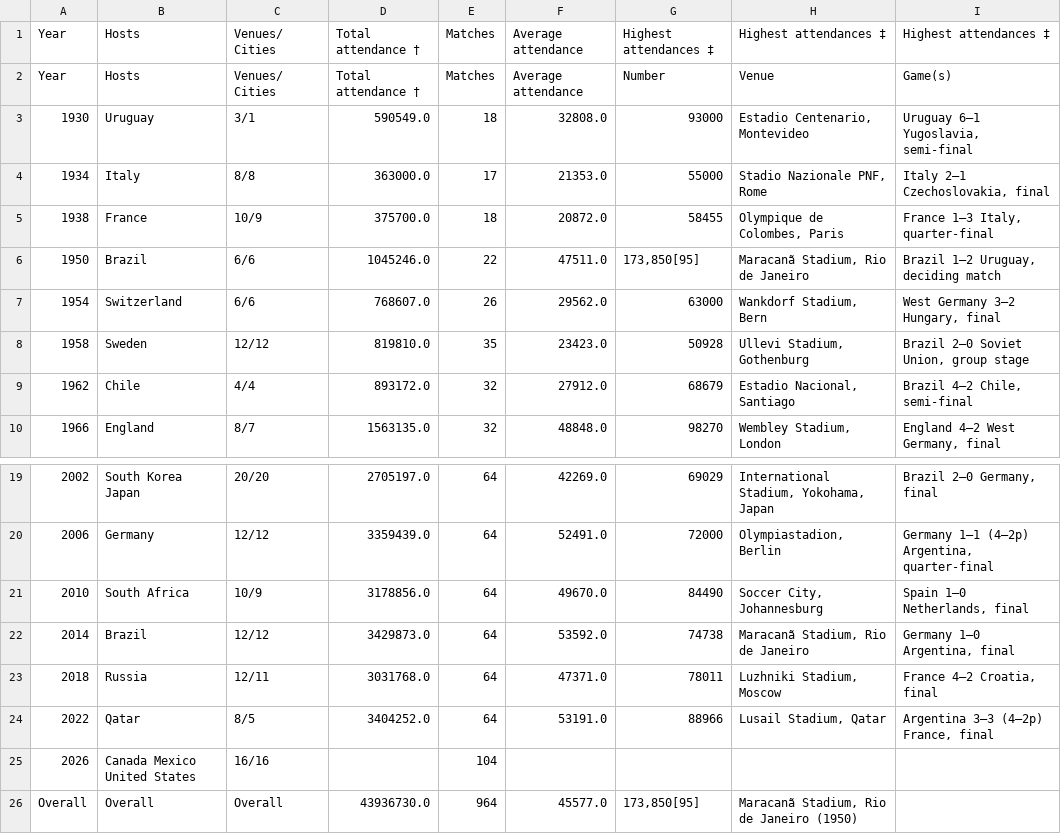
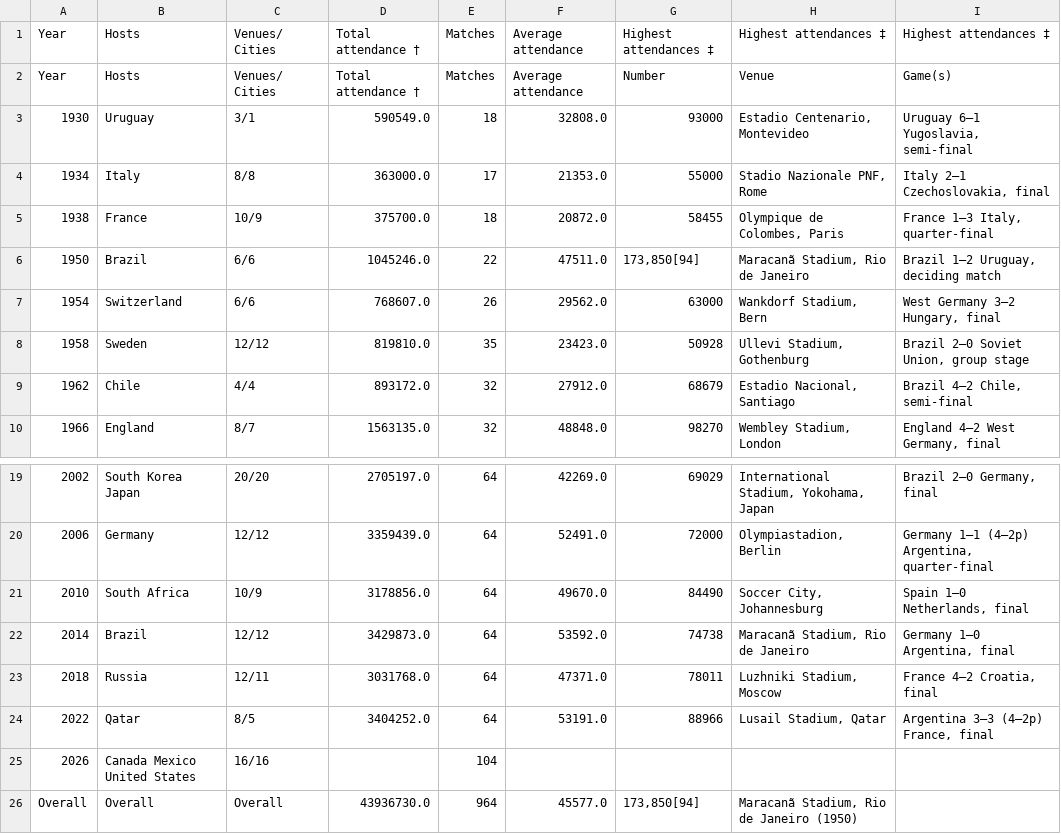
Before and after one commit to yong-xiong/auto-update-graph-datawrapper, a CSV file: fifa_world_cup.csv, drawn as a sheet; only a part is shown, gaps mark what is left out.

```diff
--- a/fifa_world_cup.csv
+++ b/fifa_world_cup.csv
@@ -5,3 +5,3 @@ Year,Hosts,Venues/ Cities,Total attendance †,Matches,Average attendance,Number
 1938,France,10/9,375700.0,18,20872.0,58455,"Olympique de Colombes, Paris","France 1–3 Italy, quarter-final"
-1950,Brazil,6/6,1045246.0,22,47511.0,"173,850[95]","Maracanã Stadium, Rio de Janeiro","Brazil 1–2 Uruguay, deciding match"
+1950,Brazil,6/6,1045246.0,22,47511.0,"173,850[94]","Maracanã Stadium, Rio de Janeiro","Brazil 1–2 Uruguay, deciding match"
 1954,Switzerland,6/6,768607.0,26,29562.0,63000,"Wankdorf Stadium, Bern","West Germany 3–2 Hungary, final"
@@ -25,2 +25,2 @@ Year,Hosts,Venues/ Cities,Total attendance †,Matches,Average attendance,Number
 2026,Canada  Mexico  United States,16/16,,104,,,,
-Overall,Overall,Overall,43936730.0,964,45577.0,"173,850[95]","Maracanã Stadium, Rio de Janeiro (1950)",
+Overall,Overall,Overall,43936730.0,964,45577.0,"173,850[94]","Maracanã Stadium, Rio de Janeiro (1950)",
```
